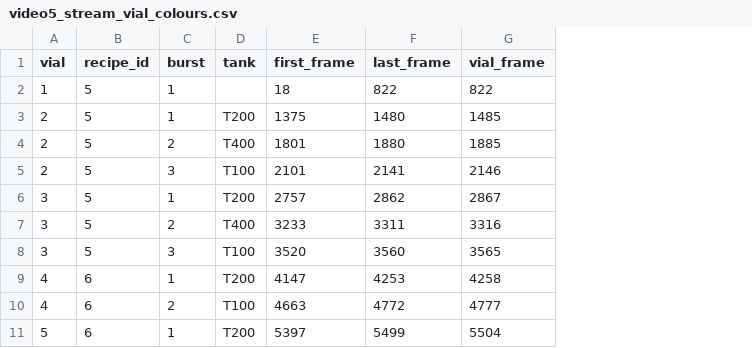
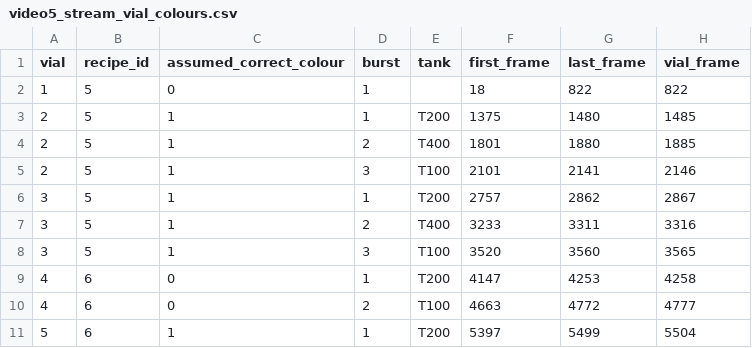
Before and after one commit to ALL-Applied-AI-Network/msoe-ai-club-rockwell-automation-nvidia-hackath-liam-salas-s-team-98b842c559, a CSV file: data/video5_stream_vial_colours.csv, drawn as a sheet; only a part is shown; the diff names each change by its address in the sheet, - before the commit and + after, or states it on an @@ line.

Commit message:
Add recipe-position colour assumptions to vial CSVs

```diff
--- a/data/video5_stream_vial_colours.csv
+++ b/data/video5_stream_vial_colours.csv
+column C (assumed_correct_colour), rows 2-11: 0 | 1 | 1 | 1 | 1 | 1 | 1 | 0 | 0 | 1
```
Also changed, not shown: data/video5_vial_final_colours.csv, 2 other files.
